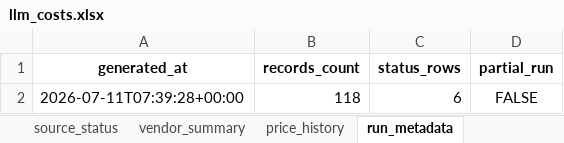
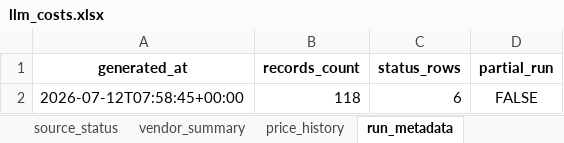
Before and after one commit to SandeepRDiddi/cost_api_llms, an Excel workbook: data/llm_costs.xlsx, sheet run_metadata, drawn as a sheet; values as stored, in another font and other column widths than the file's, no borders; the diff names each change by its address in the sheet, - before the commit and + after, or states it on an @@ line.

```diff
--- a/data/llm_costs.xlsx (sheet run_metadata)
+++ b/data/llm_costs.xlsx (sheet run_metadata)
-A2 (generated_at): 2026-07-11T07:39:28+00:00
+A2 (generated_at): 2026-07-12T07:58:45+00:00
```
Also changed, not shown: sheet price_history, sheet prices_current, sheet source_status.
